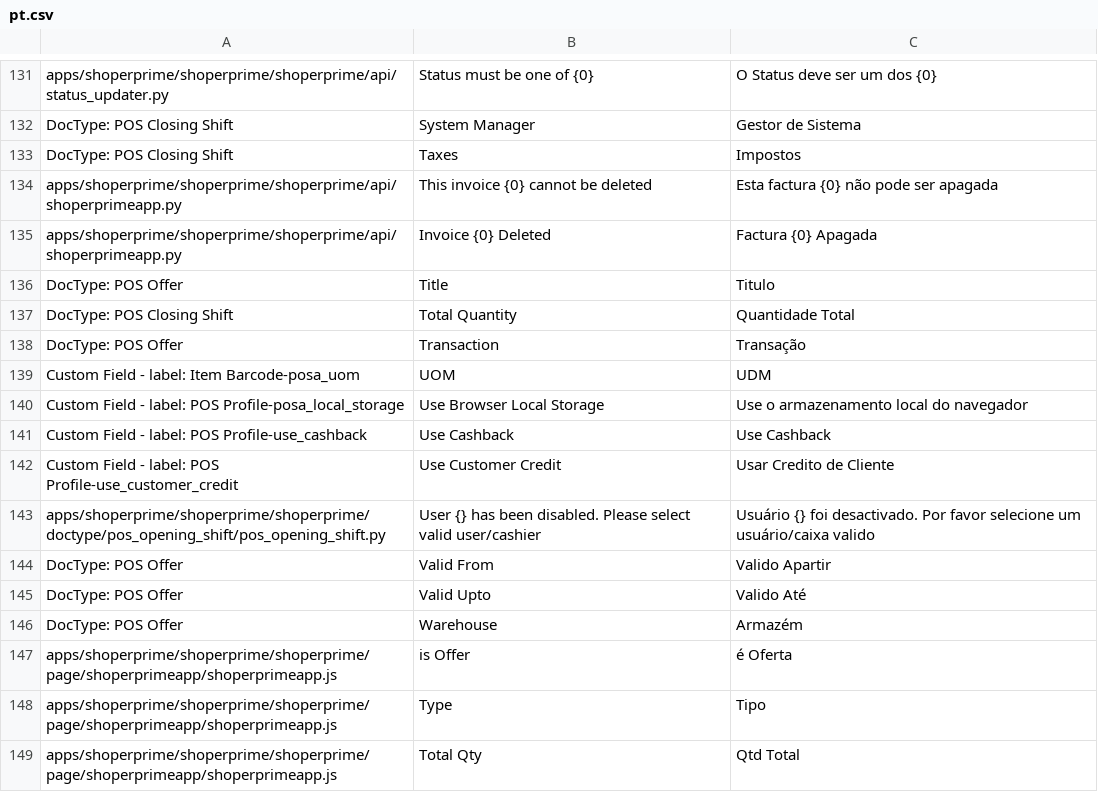
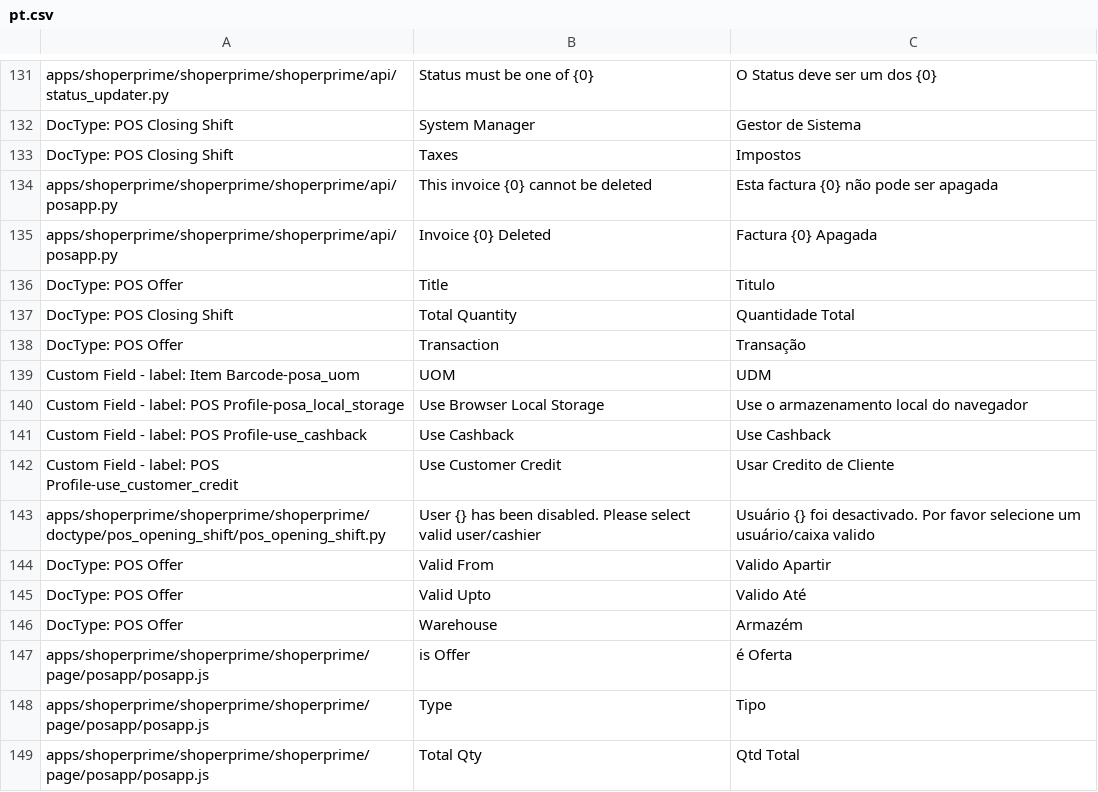
Before and after one commit to netmanthan/shoperprimedev, a CSV file: shoperprime/translations/pt.csv, drawn as a sheet; only a part is shown, gaps mark what is left out.

```diff
--- a/shoperprime/translations/pt.csv
+++ b/shoperprime/translations/pt.csv
@@ -133,4 +133,4 @@ DocType: POS Closing Shift,System Manager,Gestor de Sistema
 DocType: POS Closing Shift,Taxes,Impostos
-apps/shoperprime/shoperprime/shoperprime/api/shoperprimeapp.py,This invoice {0} cannot be deleted,Esta factura {0} não pode ser apagada
-apps/shoperprime/shoperprime/shoperprime/api/shoperprimeapp.py,Invoice {0} Deleted,Factura {0} Apagada
+apps/shoperprime/shoperprime/shoperprime/api/posapp.py,This invoice {0} cannot be deleted,Esta factura {0} não pode ser apagada
+apps/shoperprime/shoperprime/shoperprime/api/posapp.py,Invoice {0} Deleted,Factura {0} Apagada
 DocType: POS Offer,Title,Titulo
@@ -146,4 +146,4 @@ DocType: POS Offer,Valid Upto,Valido Até
 DocType: POS Offer,Warehouse,Armazém
-apps/shoperprime/shoperprime/shoperprime/page/shoperprimeapp/shoperprimeapp.js,is Offer,é Oferta
-apps/shoperprime/shoperprime/shoperprime/page/shoperprimeapp/shoperprimeapp.js,Type,Tipo
-apps/shoperprime/shoperprime/shoperprime/page/shoperprimeapp/shoperprimeapp.js,Total Qty,Qtd Total
+apps/shoperprime/shoperprime/shoperprime/page/posapp/posapp.js,is Offer,é Oferta
+apps/shoperprime/shoperprime/shoperprime/page/posapp/posapp.js,Type,Tipo
+apps/shoperprime/shoperprime/shoperprime/page/posapp/posapp.js,Total Qty,Qtd Total
```
Also changed, not shown: 45 other files.
